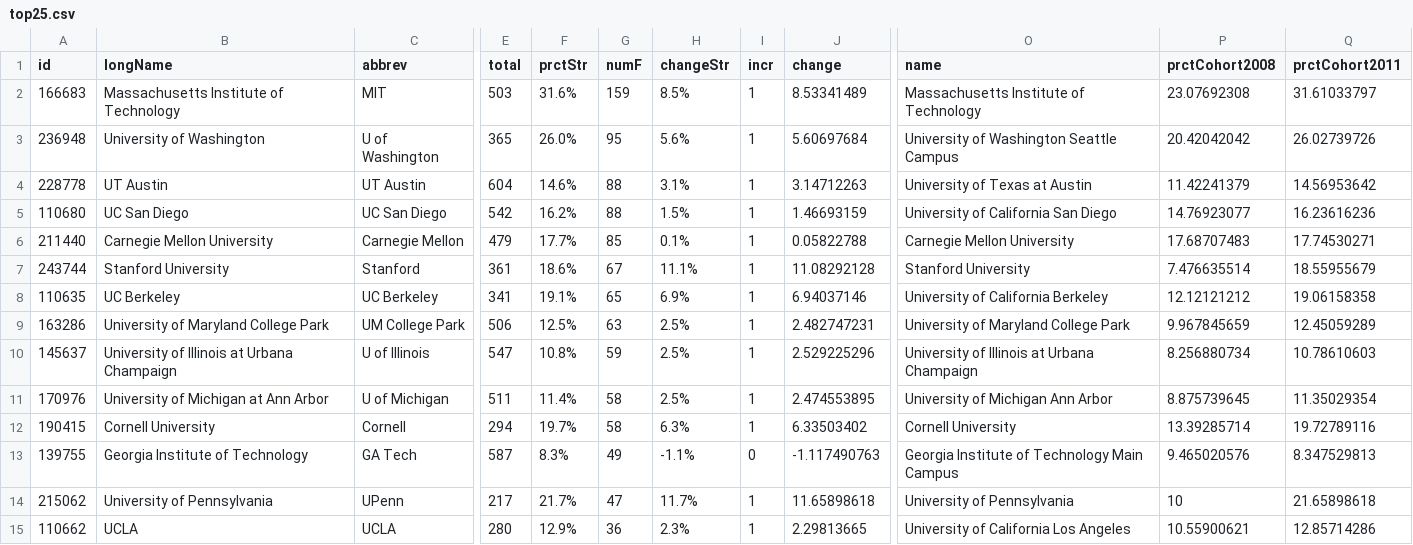
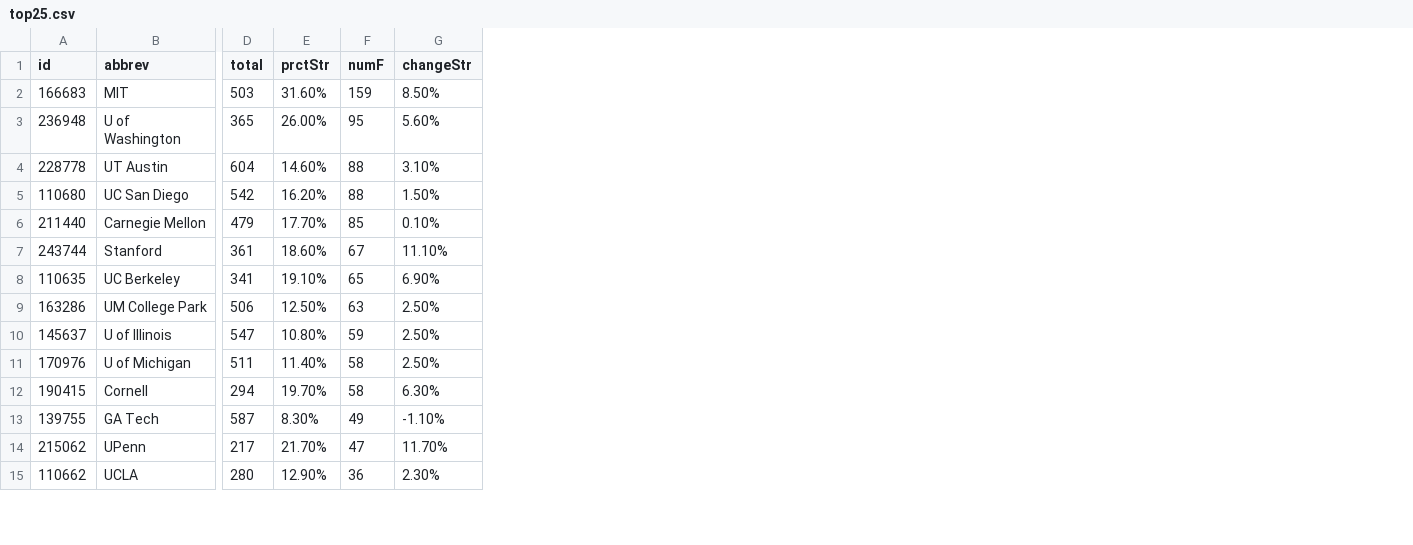
Before and after one commit to d-miller/d-miller.github.io, a CSV file: Stereotypes-Table/data/top25.csv, drawn as a sheet; only a part is shown, gaps mark what is left out; removed rows and columns are numbered as before the commit, all else as after; the diff covers the shown part only; the diff names each change by its address in the sheet, - before the commit and + after, or states it on an @@ line.

Commit message:
update data

```diff
--- a/Stereotypes-Table/data/top25.csv
+++ b/Stereotypes-Table/data/top25.csv
-column B (longName), rows 2-15: Massachusetts Institute of Technology | University of Washington | UT Austin | UC San Diego | Carnegie Mellon University | Stanford University | UC Berkeley | University of Maryland College Park | University of Illinois at Urbana Champaign | University of Michigan at Ann Arbor | Cornell University | Georgia Institute of Technology | University of Pennsylvania | UCLA
-column I (incr), rows 2-15: 1 | 1 | 1 | 1 | 1 | 1 | 1 | 1 | 1 | 1 | 1 | 0 | 1 | 1
-column J (change), rows 2-15: 8.53341489 | 5.60697684 | 3.14712263 | 1.46693159 | 0.05822788 | 11.08292128 | 6.94037146 | 2.482747231 | 2.529225296 | 2.474553895 | 6.33503402 | -1.117490763 | 11.65898618 | 2.29813665
-column O (name), rows 2-15: Massachusetts Institute of Technology | University of Washington Seattle Campus | University of Texas at Austin | University of California San Diego | Carnegie Mellon University | Stanford University | University of California Berkeley | University of Maryland College Park | University of Illinois at Urbana Champaign | University of Michigan Ann Arbor | Cornell University | Georgia Institute of Technology Main Campus | University of Pennsylvania | University of California Los Angeles
-column P (prctCohort2008), rows 2-15: 23.07692308 | 20.42042042 | 11.42241379 | 14.76923077 | 17.68707483 | 7.476635514 | 12.12121212 | 9.967845659 | 8.256880734 | 8.875739645 | 13.39285714 | 9.465020576 | 10 | 10.55900621
-column Q (prctCohort2011), rows 2-15: 31.61033797 | 26.02739726 | 14.56953642 | 16.23616236 | 17.74530271 | 18.55955679 | 19.06158358 | 12.45059289 | 10.78610603 | 11.35029354 | 19.72789116 | 8.347529813 | 21.65898618 | 12.85714286
-E2 (prctStr): 31.6%
+E2 (prctStr): 31.60%
-G2 (changeStr): 8.5%
+G2 (changeStr): 8.50%
-E3 (prctStr): 26.0%
+E3 (prctStr): 26.00%
-G3 (changeStr): 5.6%
+G3 (changeStr): 5.60%
-E4 (prctStr): 14.6%
+E4 (prctStr): 14.60%
-G4 (changeStr): 3.1%
+G4 (changeStr): 3.10%
-E5 (prctStr): 16.2%
+E5 (prctStr): 16.20%
-G5 (changeStr): 1.5%
+G5 (changeStr): 1.50%
-E6 (prctStr): 17.7%
+E6 (prctStr): 17.70%
-G6 (changeStr): 0.1%
+G6 (changeStr): 0.10%
-E7 (prctStr): 18.6%
+E7 (prctStr): 18.60%
-G7 (changeStr): 11.1%
+G7 (changeStr): 11.10%
-E8 (prctStr): 19.1%
+E8 (prctStr): 19.10%
-G8 (changeStr): 6.9%
+G8 (changeStr): 6.90%
-E9 (prctStr): 12.5%
+E9 (prctStr): 12.50%
-G9:G11 (changeStr): 2.5%
+G9:G11 (changeStr): 2.50%
-E10 (prctStr): 10.8%
+E10 (prctStr): 10.80%
-E11 (prctStr): 11.4%
+E11 (prctStr): 11.40%
-E12 (prctStr): 19.7%
+E12 (prctStr): 19.70%
-G12 (changeStr): 6.3%
+G12 (changeStr): 6.30%
-E13 (prctStr): 8.3%
+E13 (prctStr): 8.30%
-G13 (changeStr): -1.1%
+G13 (changeStr): -1.10%
-E14 (prctStr): 21.7%
+E14 (prctStr): 21.70%
-G14 (changeStr): 11.7%
+G14 (changeStr): 11.70%
-E15 (prctStr): 12.9%
+E15 (prctStr): 12.90%
-G15 (changeStr): 2.3%
+G15 (changeStr): 2.30%
```
Also changed, not shown: 24 edited cells elsewhere in this file.
